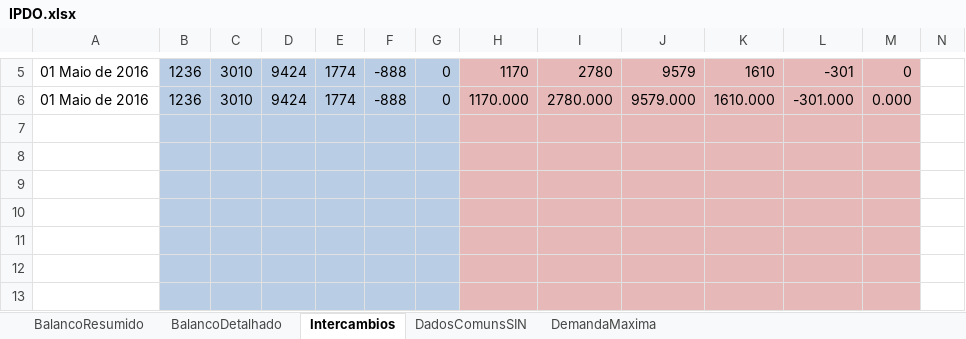
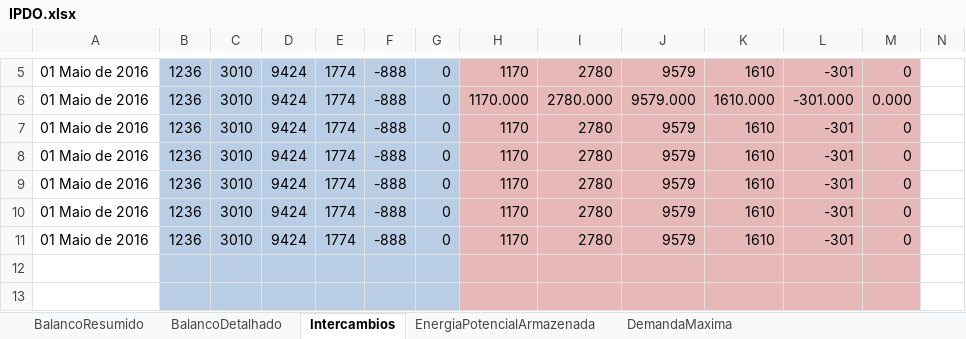
Before and after one commit to ClaudioSiervi/ETL_PDF, an Excel workbook: IPDO.xlsx, sheet Intercambios, drawn as a sheet; only a part is shown, gaps mark what is left out; values as stored, in another font and other column widths than the file's, no borders; rows hold the shown columns only; the diff names each change by its address in the sheet, - before the commit and + after, or states it on an @@ line.

Commit message:
mapeada a energia armazeanda máxima com erro ao imprimir as saídas em xlsx

```diff
--- a/IPDO.xlsx (sheet Intercambios)
+++ b/IPDO.xlsx (sheet Intercambios)
-sheet tab: DadosComunsSIN
+sheet tab: EnergiaPotencialArmazenada
-row 7: (empty)
+row 7: 01 Maio de 2016 | 1236 | 3010 | 9424 | 1774 | -888 | 0 | 1170 | 2780 | 9579 | 1610 | -301 | 0
-row 8: (empty)
+row 8: 01 Maio de 2016 | 1236 | 3010 | 9424 | 1774 | -888 | 0 | 1170 | 2780 | 9579 | 1610 | -301 | 0
-row 9: (empty)
+row 9: 01 Maio de 2016 | 1236 | 3010 | 9424 | 1774 | -888 | 0 | 1170 | 2780 | 9579 | 1610 | -301 | 0
-row 10: (empty)
+row 10: 01 Maio de 2016 | 1236 | 3010 | 9424 | 1774 | -888 | 0 | 1170 | 2780 | 9579 | 1610 | -301 | 0
-row 11: (empty)
+row 11: 01 Maio de 2016 | 1236 | 3010 | 9424 | 1774 | -888 | 0 | 1170 | 2780 | 9579 | 1610 | -301 | 0
```
Also changed, not shown: sheet BalancoDetalhado, sheet BalancoResumido, sheet EnergiaPotencialArmazenada, 4 other files.
